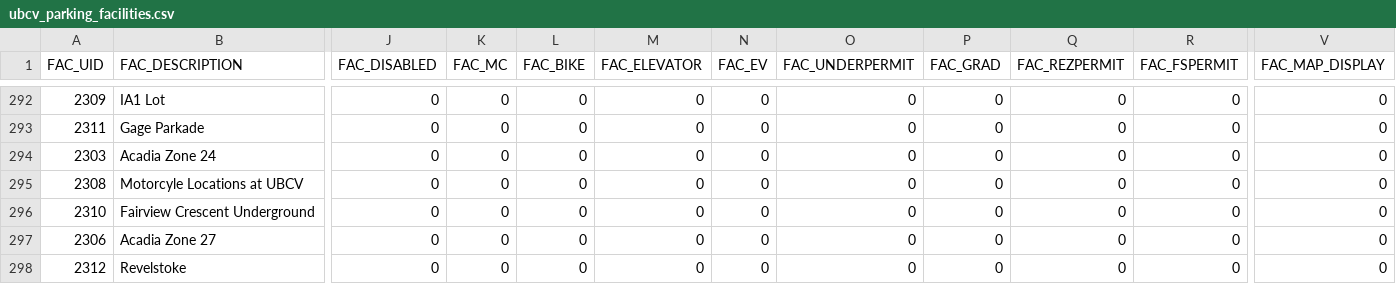
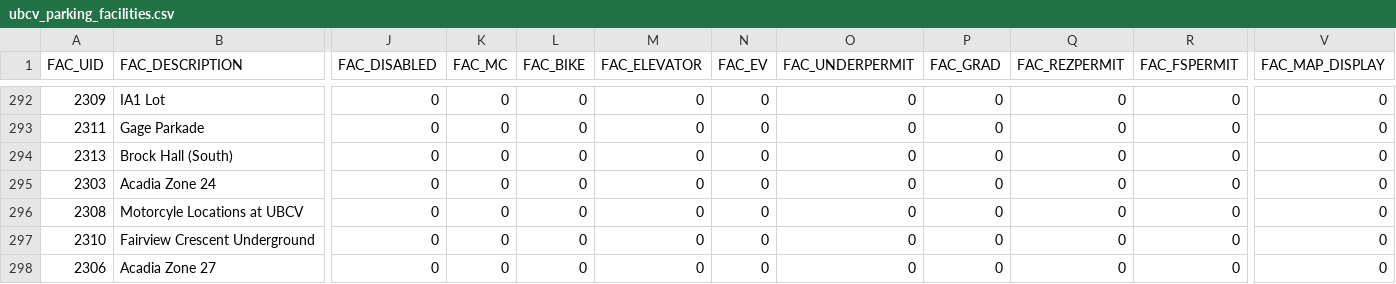
Before and after one commit to UBCGeodata/ubcv-parking, a CSV file: csv/ubcv_parking_facilities.csv, drawn as a sheet; only a part is shown, gaps mark what is left out; the shorter side is filled out with more unchanged rows; rows hold the shown columns only; the diff names each change by its address in the sheet, - before the commit and + after, or states it on an @@ line.

Commit message:
Auto update

```diff
--- a/csv/ubcv_parking_facilities.csv
+++ b/csv/ubcv_parking_facilities.csv
+row 294: 2313 | Brock Hall (South) | 0 | 0 | 0 | 0 | 0 | 0 | 0 | 0 | 0 | 0
```
